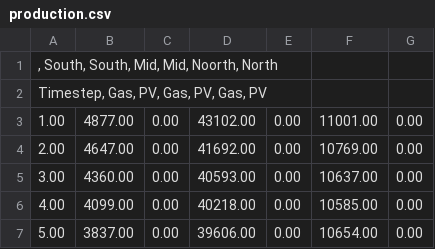
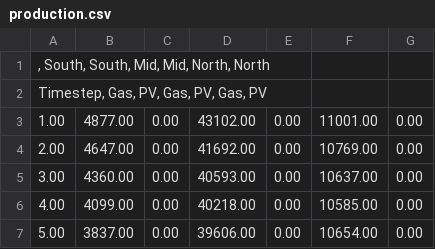
Before and after one commit to open-modex/results, a CSV file: GENeSYS-MOD/3/production.csv, drawn as a sheet; only a part is shown.

Commit message:
Fix typo: "Noorth" to "North"

```diff
--- a/GENeSYS-MOD/3/production.csv
+++ b/GENeSYS-MOD/3/production.csv
@@ -1,2 +1,2 @@
-", South, South, Mid, Mid, Noorth, North"
+", South, South, Mid, Mid, North, North"
 "Timestep, Gas, PV, Gas, PV, Gas, PV "
```
